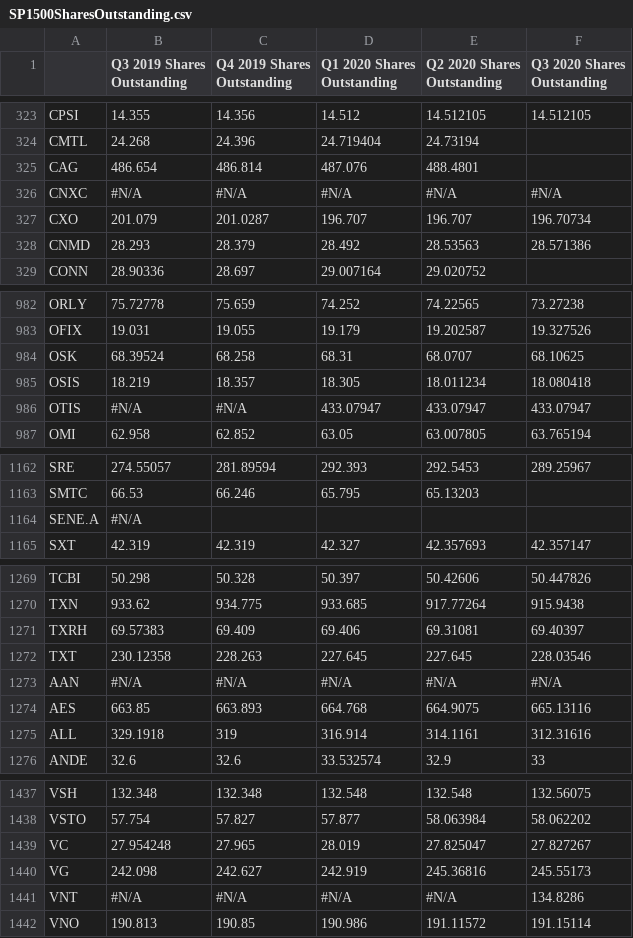
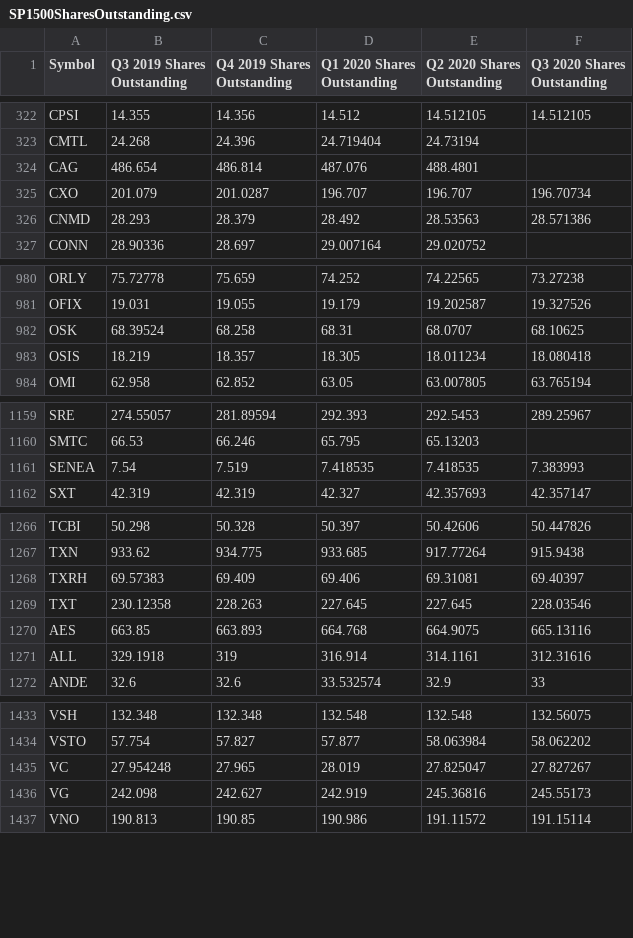
Before and after one commit to japplefield/fin342-corp-structure, a CSV file: SP1500SharesOutstanding.csv, drawn as a sheet; only a part is shown, gaps mark what is left out; the diff covers the shown part only.

```diff
--- a/SP1500SharesOutstanding.csv
+++ b/SP1500SharesOutstanding.csv
@@ -1 +1 @@
-,Q3 2019 Shares Outstanding,Q4 2019 Shares Outstanding,Q1 2020 Shares Outstanding,Q2 2020 Shares Outstanding,Q3 2020 Shares Outstanding
+Symbol,Q3 2019 Shares Outstanding,Q4 2019 Shares Outstanding,Q1 2020 Shares Outstanding,Q2 2020 Shares Outstanding,Q3 2020 Shares Outstanding
@@ -325,3 +324,2 @@ CMTL,24.268,24.396,24.719404,24.73194,
 CAG,486.654,486.814,487.076,488.4801,
-CNXC,#N/A,#N/A,#N/A,#N/A,#N/A
 CXO,201.079,201.0287,196.707,196.707,196.70734
@@ -985,3 +983,2 @@ OSK,68.39524,68.258,68.31,68.0707,68.10625
 OSIS,18.219,18.357,18.305,18.011234,18.080418
-OTIS,#N/A,#N/A,433.07947,433.07947,433.07947
 OMI,62.958,62.852,63.05,63.007805,63.765194
@@ -1163,3 +1160,3 @@ SRE,274.55057,281.89594,292.393,292.5453,289.25967
 SMTC,66.53,66.246,65.795,65.13203,
-SENE.A,#N/A,,,,
+SENEA,7.54,7.519,7.418535,7.418535,7.383993
 SXT,42.319,42.319,42.327,42.357693,42.357147
@@ -1272,3 +1269,2 @@ TXRH,69.57383,69.409,69.406,69.31081,69.40397
 TXT,230.12358,228.263,227.645,227.645,228.03546
-AAN,#N/A,#N/A,#N/A,#N/A,#N/A
 AES,663.85,663.893,664.768,664.9075,665.13116
@@ -1440,3 +1436,2 @@ VC,27.954248,27.965,28.019,27.825047,27.827267
 VG,242.098,242.627,242.919,245.36816,245.55173
-VNT,#N/A,#N/A,#N/A,#N/A,134.8286
 VNO,190.813,190.85,190.986,191.11572,191.15114
```
Also changed, not shown: 6 added rows and 7 removed rows elsewhere in this file, SP1500Debt.csv, SP1500DividendsPerShare.csv, 6 other files.
